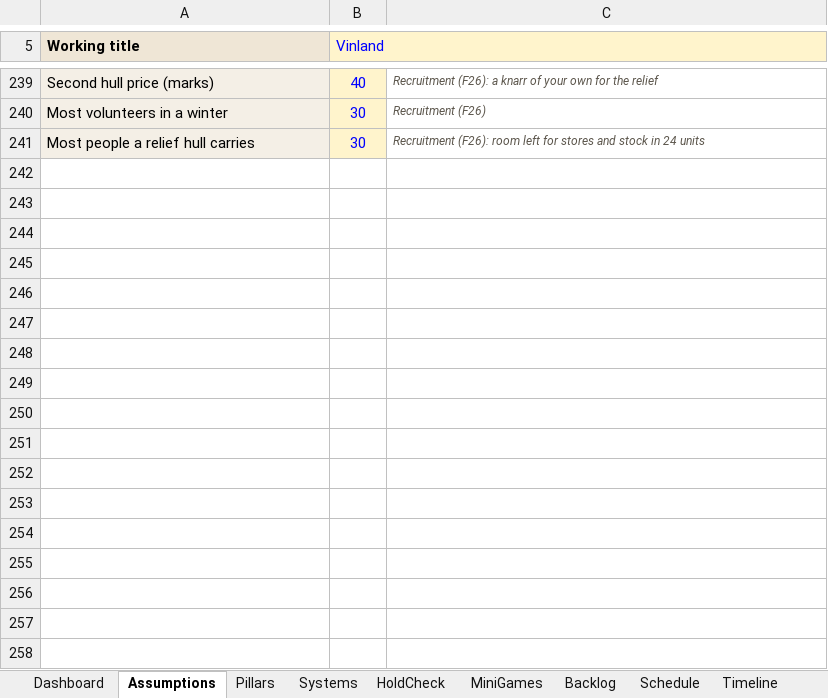
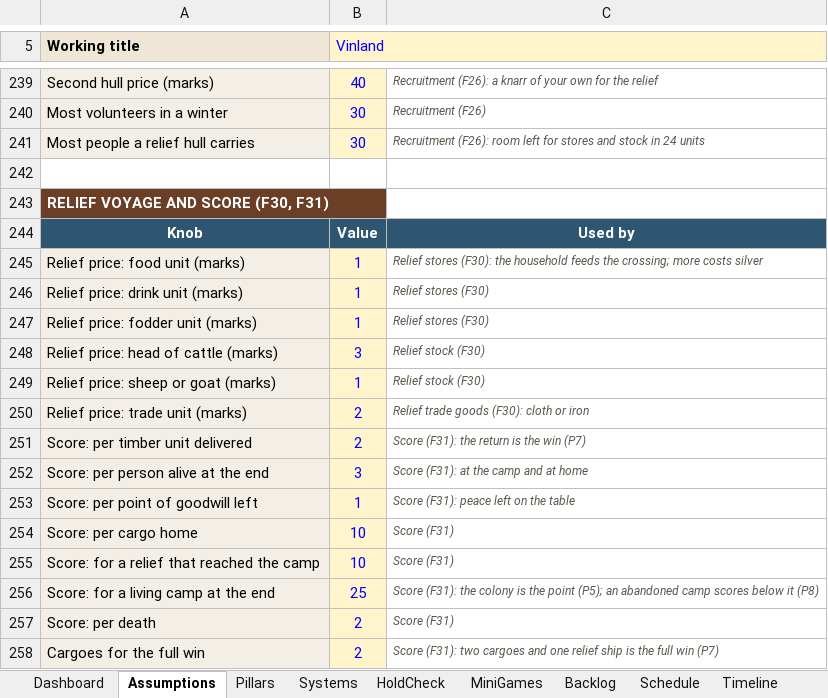
Before and after one commit to nickdoneysr/Vinland, an Excel workbook: docs/Vinland_Game_Development_Plan.xlsx, sheet Assumptions, drawn as a sheet; only a part is shown, gaps mark what is left out; values as stored, in another font and other column widths than the file's, no borders; charts and pictures not drawn; the diff names each change by its address in the sheet, - before the commit and + after, or states it on an @@ line.

```diff
--- a/docs/Vinland_Game_Development_Plan.xlsx (sheet Assumptions)
+++ b/docs/Vinland_Game_Development_Plan.xlsx (sheet Assumptions)
+row 242: (empty)
+row 243: RELIEF VOYAGE AND SCORE (F30, F31)
+row 244: Knob | Value | Used by
+row 245: Relief price: food unit (marks) | 1 | Relief stores (F30): the household feeds the crossing; more costs silver
+row 246: Relief price: drink unit (marks) | 1 | Relief stores (F30)
+row 247: Relief price: fodder unit (marks) | 1 | Relief stores (F30)
+row 248: Relief price: head of cattle (marks) | 3 | Relief stock (F30)
+row 249: Relief price: sheep or goat (marks) | 1 | Relief stock (F30)
+row 250: Relief price: trade unit (marks) | 2 | Relief trade goods (F30): cloth or iron
+row 251: Score: per timber unit delivered | 2 | Score (F31): the return is the win (P7)
+row 252: Score: per person alive at the end | 3 | Score (F31): at the camp and at home
+row 253: Score: per point of goodwill left | 1 | Score (F31): peace left on the table
+row 254: Score: per cargo home | 10 | Score (F31)
+row 255: Score: for a relief that reached the camp | 10 | Score (F31)
+row 256: Score: for a living camp at the end | 25 | Score (F31): the colony is the point (P5); an abandoned camp scores below it (P8)
+row 257: Score: per death | 2 | Score (F31)
+row 258: Cargoes for the full win | 2 | Score (F31): two cargoes and one relief ship is the full win (P7)
```
Also changed, not shown: sheet Backlog, sheet Revisions, sheet Dashboard, charts or pictures, 18 other files.
